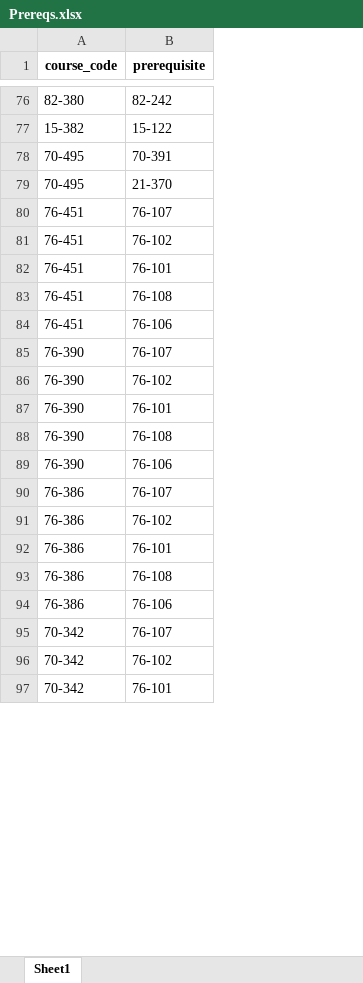
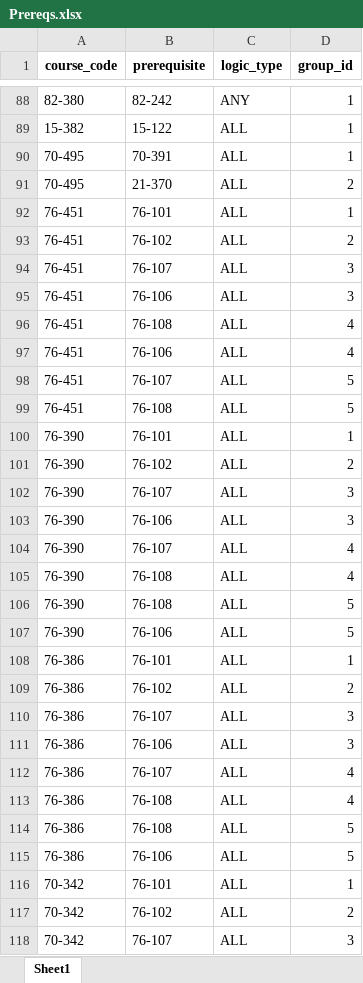
Before and after one commit to open-cmuq/CountsFor, an Excel workbook: data/course/Prereqs.xlsx, sheet Sheet1, drawn as a sheet; only a part is shown, gaps mark what is left out; values as stored, in another font and other column widths than the file's, no borders; the diff covers the shown part only; the diff names each change by its address in the sheet, - before the commit and + after, or states it on an @@ line.

Commit message:
Fix: edit prereqs and course table to refelct prereq logic

```diff
--- a/data/course/Prereqs.xlsx (sheet Sheet1)
+++ b/data/course/Prereqs.xlsx (sheet Sheet1)
+column C (logic_type), rows 88-91: ANY | ALL | ALL | ALL; row 94: ALL; rows 96-97: ALL | ALL; row 102: ALL; rows 106-107: ALL | ALL; row 110: ALL; rows 114-115: ALL | ALL; row 118: ALL
+column D (group_id), rows 88-91: 1 | 1 | 1 | 2; row 94: 3; rows 96-97: 4 | 4; row 102: 3; rows 106-107: 5 | 5; row 110: 3; rows 114-115: 5 | 5; row 118: 3
@@ row 82 moved to row 92: 76-451 @@
@@ row 81 moved to row 93: 76-451 @@
+row 95: 76-451 | 76-106 | ALL | 3
+row 98: 76-451 | 76-107 | ALL | 5
+row 99: 76-451 | 76-108 | ALL | 5
@@ row 87 moved to row 100: 76-390 @@
@@ row 86 moved to row 101: 76-390 @@
+row 103: 76-390 | 76-106 | ALL | 3
+row 104: 76-390 | 76-107 | ALL | 4
+row 105: 76-390 | 76-108 | ALL | 4
@@ row 92 moved to row 108: 76-386 @@
@@ row 91 moved to row 109: 76-386 @@
+row 111: 76-386 | 76-106 | ALL | 3
+row 112: 76-386 | 76-107 | ALL | 4
+row 113: 76-386 | 76-108 | ALL | 4
@@ row 97 moved to row 116: 70-342 @@
@@ row 96 moved to row 117: 70-342 @@
```
Also changed, not shown: 246 added rows and 432 moved rows elsewhere in this sheet, data/course/Course.xlsx, data/course/Course_Instructor.xlsx, 3 other files.
